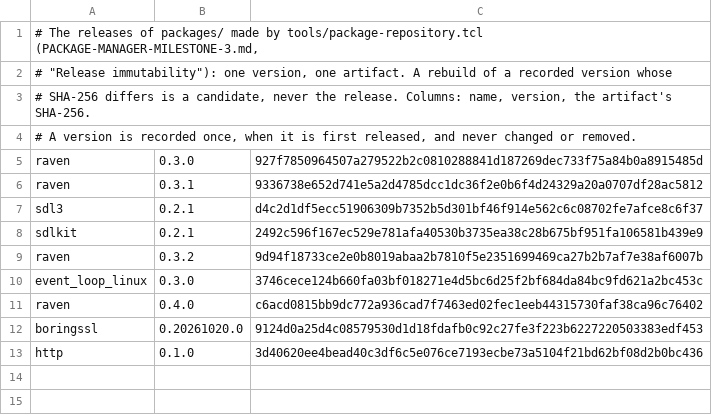
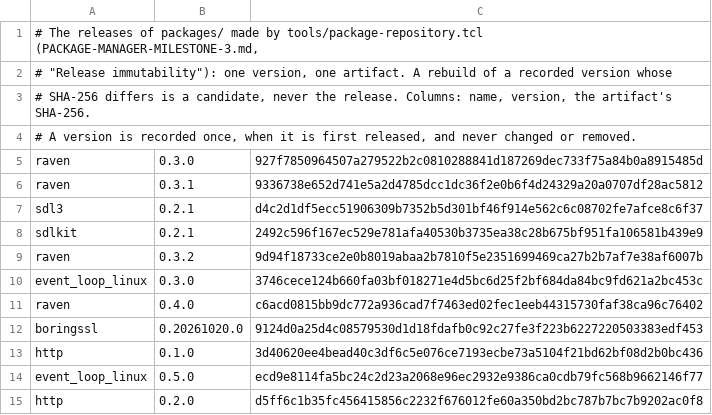
Before and after one commit to mwagner-webdev/botlish, a TSV file: packages/RELEASES.tsv, drawn as a sheet.

```diff
--- a/packages/RELEASES.tsv
+++ b/packages/RELEASES.tsv
@@ -13 +13,3 @@ boringssl	0.20261020.0	9124d0a25d4c08579530d1d18fdafb0c92c27fe3f223b622722050338
 http	0.1.0	3d40620ee4bead40c3df6c5e076ce7193ecbe73a5104f21bd62bf08d2b0bc436
+event_loop_linux	0.5.0	ecd9e8114fa5bc24c2d23a2068e96ec2932e9386ca0cdb79fc568b9662146f77
+http	0.2.0	d5ff6c1b35fc456415856c2232f676012fe60a350bd2bc787b7bc7b9202ac0f8
```
Also changed, not shown: 17 other files.
